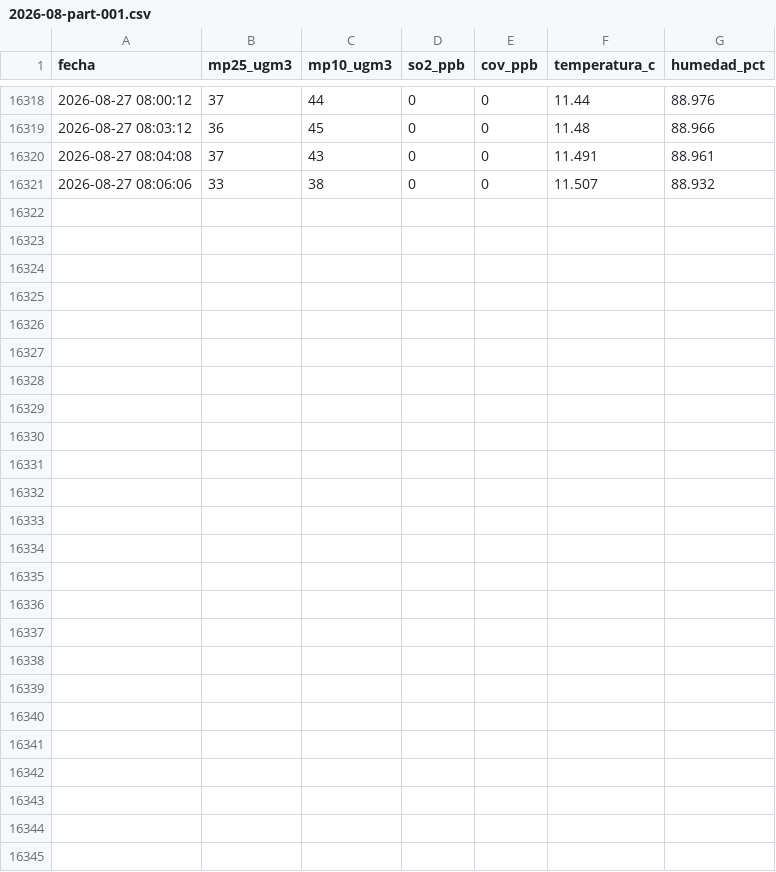
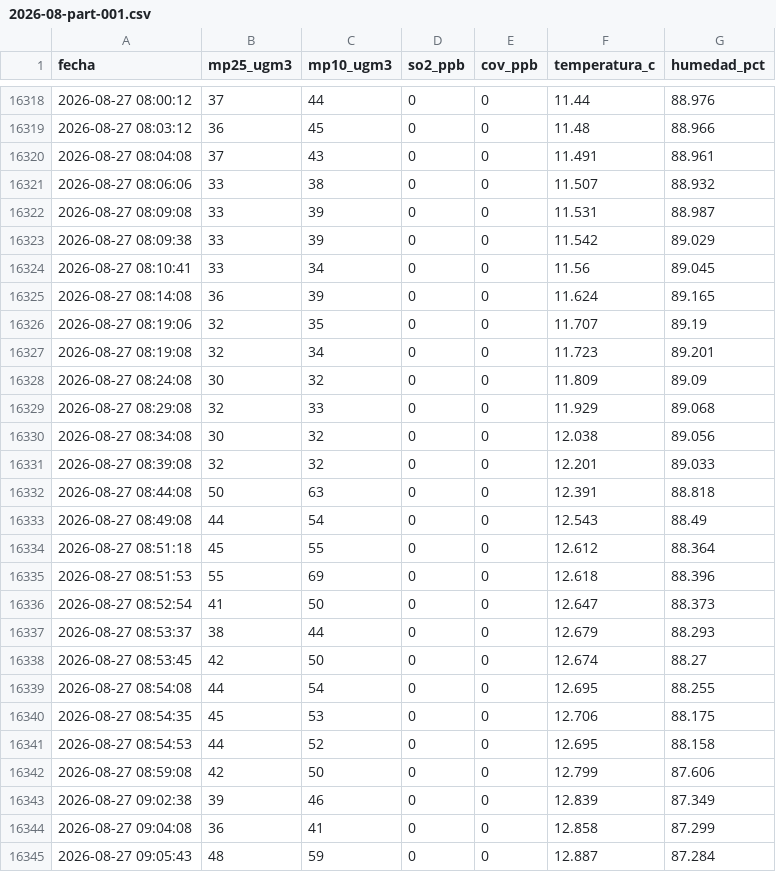
Before and after one commit to cmasudd/aireaconcagua, a CSV file: data/HIRIPRO-V4/2026-08-part-001.csv, drawn as a sheet; only a part is shown, gaps mark what is left out.

```diff
--- a/data/HIRIPRO-V4/2026-08-part-001.csv
+++ b/data/HIRIPRO-V4/2026-08-part-001.csv
@@ -16321 +16321,25 @@ fecha,mp25_ugm3,mp10_ugm3,so2_ppb,cov_ppb,temperatura_c,humedad_pct
 2026-08-27 08:06:06,33,38,0,0,11.507,88.932
+2026-08-27 08:09:08,33,39,0,0,11.531,88.987
+2026-08-27 08:09:38,33,39,0,0,11.542,89.029
+2026-08-27 08:10:41,33,34,0,0,11.56,89.045
+2026-08-27 08:14:08,36,39,0,0,11.624,89.165
+2026-08-27 08:19:06,32,35,0,0,11.707,89.19
+2026-08-27 08:19:08,32,34,0,0,11.723,89.201
+2026-08-27 08:24:08,30,32,0,0,11.809,89.09
+2026-08-27 08:29:08,32,33,0,0,11.929,89.068
+2026-08-27 08:34:08,30,32,0,0,12.038,89.056
+2026-08-27 08:39:08,32,32,0,0,12.201,89.033
+2026-08-27 08:44:08,50,63,0,0,12.391,88.818
+2026-08-27 08:49:08,44,54,0,0,12.543,88.49
+2026-08-27 08:51:18,45,55,0,0,12.612,88.364
+2026-08-27 08:51:53,55,69,0,0,12.618,88.396
+2026-08-27 08:52:54,41,50,0,0,12.647,88.373
+2026-08-27 08:53:37,38,44,0,0,12.679,88.293
+2026-08-27 08:53:45,42,50,0,0,12.674,88.27
+2026-08-27 08:54:08,44,54,0,0,12.695,88.255
+2026-08-27 08:54:35,45,53,0,0,12.706,88.175
+2026-08-27 08:54:53,44,52,0,0,12.695,88.158
+2026-08-27 08:59:08,42,50,0,0,12.799,87.606
+2026-08-27 09:02:38,39,46,0,0,12.839,87.349
+2026-08-27 09:04:08,36,41,0,0,12.858,87.299
+2026-08-27 09:05:43,48,59,0,0,12.887,87.284
```
Also changed, not shown: data/HIRIPRO-V12/2026-08-part-001.csv, data/HIRIPRO-V2/2026-08-part-001.csv, 6 other files.
